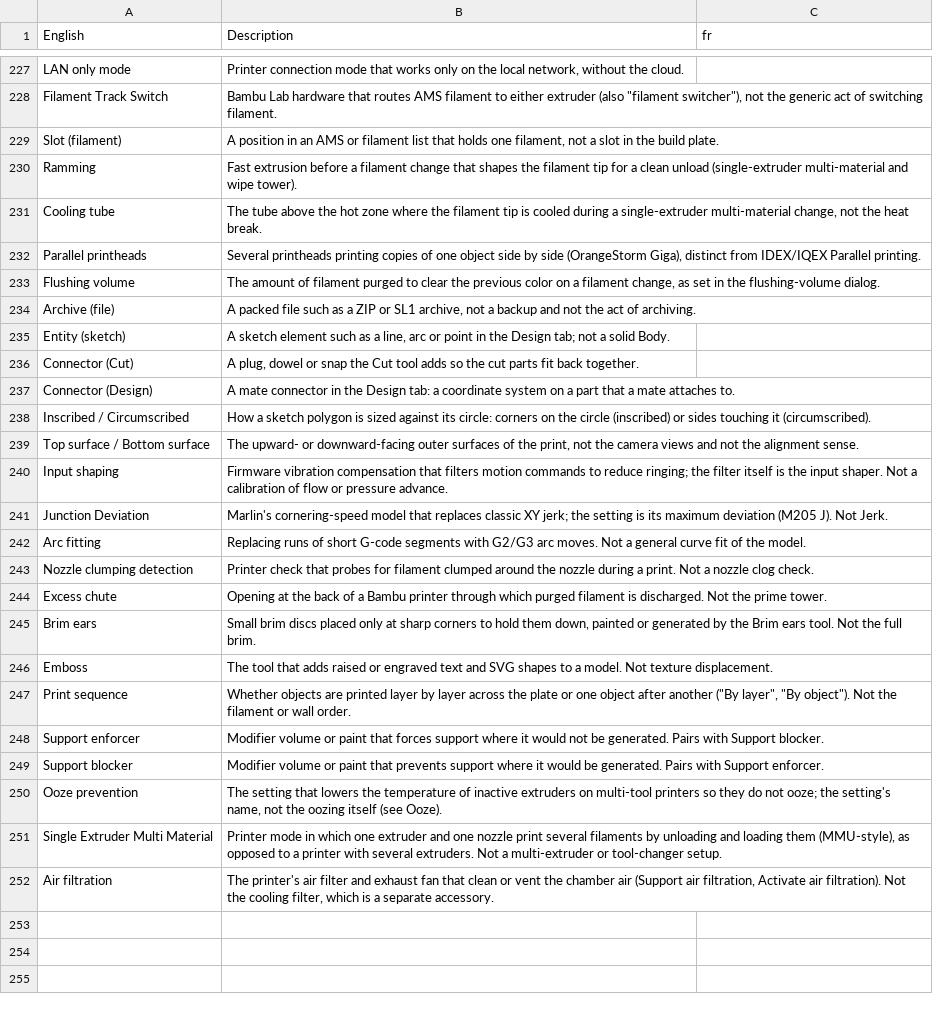
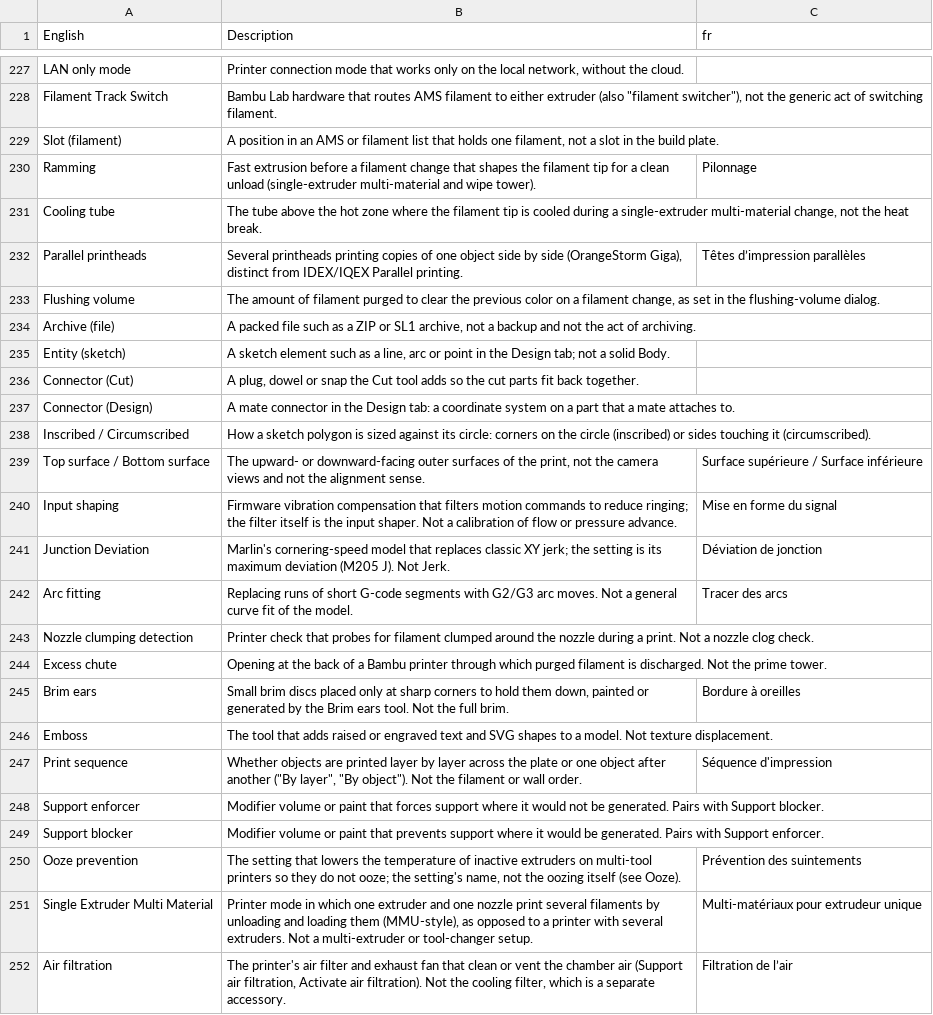
Before and after one commit to NanashiTheNameless/OrcaSlicer_WIKI, a TSV file: developer_reference/glossary/fr.tsv, drawn as a sheet; only a part is shown, gaps mark what is left out.

Commit message:
Fill the French glossary cells for eleven terms (#422)

```diff
--- a/developer_reference/glossary/fr.tsv
+++ b/developer_reference/glossary/fr.tsv
@@ -229,5 +229,5 @@ Filament Track Switch	Bambu Lab hardware that routes AMS filament to either extr
 Slot (filament)	A position in an AMS or filament list that holds one filament, not a slot in the build plate.	
-Ramming	Fast extrusion before a filament change that shapes the filament tip for a clean unload (single-extruder multi-material and wipe tower).	
+Ramming	Fast extrusion before a filament change that shapes the filament tip for a clean unload (single-extruder multi-material and wipe tower).	Pilonnage
 Cooling tube	The tube above the hot zone where the filament tip is cooled during a single-extruder multi-material change, not the heat break.	
-Parallel printheads	Several printheads printing copies of one object side by side (OrangeStorm Giga), distinct from IDEX/IQEX Parallel printing.	
+Parallel printheads	Several printheads printing copies of one object side by side (OrangeStorm Giga), distinct from IDEX/IQEX Parallel printing.	Têtes d’impression parallèles
 Flushing volume	The amount of filament purged to clear the previous color on a filament change, as set in the flushing-volume dialog.	
@@ -238,15 +238,15 @@ Connector (Design)	A mate connector in the Design tab: a coordinate system on a
 Inscribed / Circumscribed	How a sketch polygon is sized against its circle: corners on the circle (inscribed) or sides touching it (circumscribed).	
-Top surface / Bottom surface	The upward- or downward-facing outer surfaces of the print, not the camera views and not the alignment sense.	
-Input shaping	Firmware vibration compensation that filters motion commands to reduce ringing; the filter itself is the input shaper. Not a calibration of flow or pressure advance.	
-Junction Deviation	Marlin's cornering-speed model that replaces classic XY jerk; the setting is its maximum deviation (M205 J). Not Jerk.	
-Arc fitting	Replacing runs of short G-code segments with G2/G3 arc moves. Not a general curve fit of the model.	
+Top surface / Bottom surface	The upward- or downward-facing outer surfaces of the print, not the camera views and not the alignment sense.	Surface supérieure / Surface inférieure
+Input shaping	Firmware vibration compensation that filters motion commands to reduce ringing; the filter itself is the input shaper. Not a calibration of flow or pressure advance.	Mise en forme du signal
+Junction Deviation	Marlin's cornering-speed model that replaces classic XY jerk; the setting is its maximum deviation (M205 J). Not Jerk.	Déviation de jonction
+Arc fitting	Replacing runs of short G-code segments with G2/G3 arc moves. Not a general curve fit of the model.	Tracer des arcs
 Nozzle clumping detection	Printer check that probes for filament clumped around the nozzle during a print. Not a nozzle clog check.	
 Excess chute	Opening at the back of a Bambu printer through which purged filament is discharged. Not the prime tower.	
-Brim ears	Small brim discs placed only at sharp corners to hold them down, painted or generated by the Brim ears tool. Not the full brim.	
+Brim ears	Small brim discs placed only at sharp corners to hold them down, painted or generated by the Brim ears tool. Not the full brim.	Bordure à oreilles
 Emboss	The tool that adds raised or engraved text and SVG shapes to a model. Not texture displacement.	
-Print sequence	Whether objects are printed layer by layer across the plate or one object after another ("By layer", "By object"). Not the filament or wall order.	
+Print sequence	Whether objects are printed layer by layer across the plate or one object after another ("By layer", "By object"). Not the filament or wall order.	Séquence d'impression
 Support enforcer	Modifier volume or paint that forces support where it would not be generated. Pairs with Support blocker.	
 Support blocker	Modifier volume or paint that prevents support where it would be generated. Pairs with Support enforcer.	
-Ooze prevention	The setting that lowers the temperature of inactive extruders on multi-tool printers so they do not ooze; the setting's name, not the oozing itself (see Ooze).	
-Single Extruder Multi Material	Printer mode in which one extruder and one nozzle print several filaments by unloading and loading them (MMU-style), as opposed to a printer with several extruders. Not a multi-extruder or tool-changer setup.	
-Air filtration	The printer's air filter and exhaust fan that clean or vent the chamber air (Support air filtration, Activate air filtration). Not the cooling filter, which is a separate accessory.	
+Ooze prevention	The setting that lowers the temperature of inactive extruders on multi-tool printers so they do not ooze; the setting's name, not the oozing itself (see Ooze).	Prévention des suintements
+Single Extruder Multi Material	Printer mode in which one extruder and one nozzle print several filaments by unloading and loading them (MMU-style), as opposed to a printer with several extruders. Not a multi-extruder or tool-changer setup.	Multi-matériaux pour extrudeur unique
+Air filtration	The printer's air filter and exhaust fan that clean or vent the chamber air (Support air filtration, Activate air filtration). Not the cooling filter, which is a separate accessory.	Filtration de l’air
```
Also changed, not shown: 1 other file.
